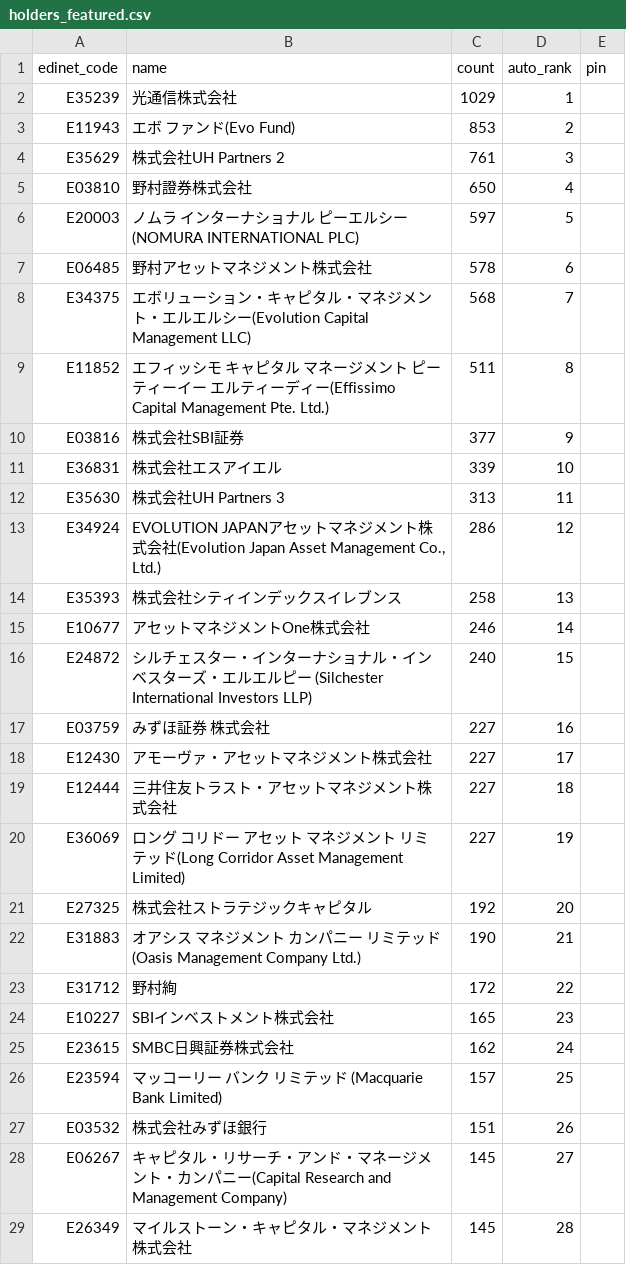
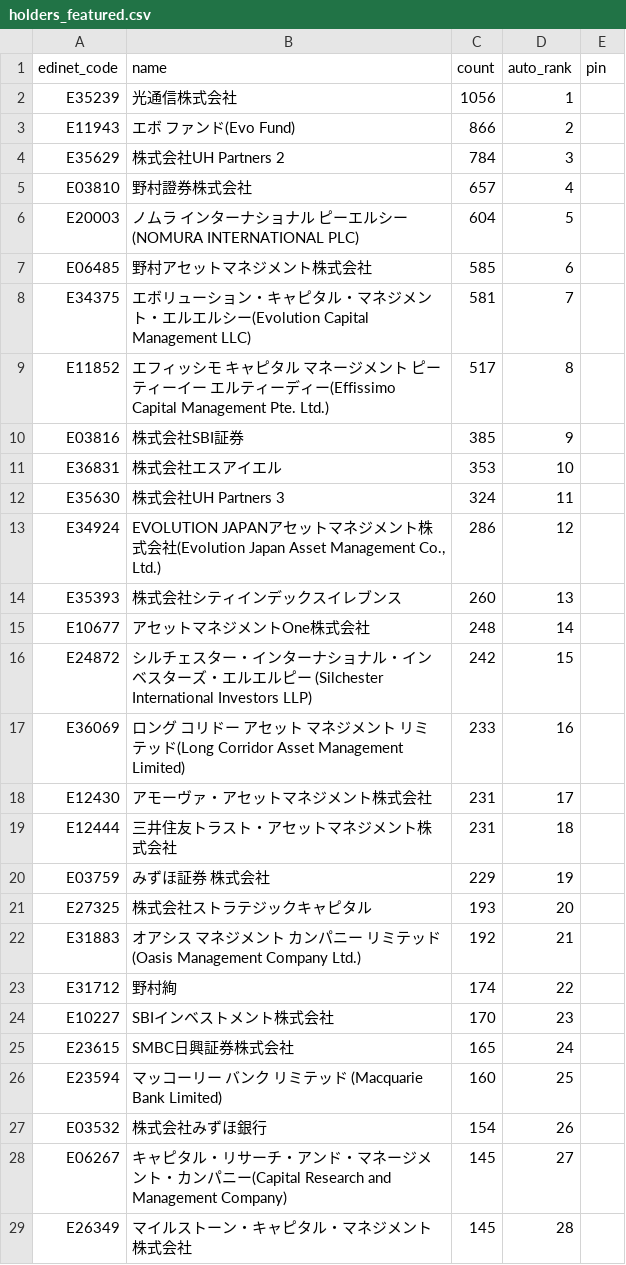
Before and after one commit to oo12takemaru-create/stock-trading-, a CSV file: data/holders_featured.csv, drawn as a sheet; only a part is shown; the diff covers the shown part only.

```diff
--- a/data/holders_featured.csv
+++ b/data/holders_featured.csv
@@ -1,28 +1,28 @@
 edinet_code,name,count,auto_rank,pin
-E35239,光通信株式会社,1029,1,
-E11943,エボ ファンド(Evo Fund),853,2,
-E35629,株式会社UH Partners 2,761,3,
-E03810,野村證券株式会社,650,4,
-E20003,ノムラ インターナショナル ピーエルシー(NOMURA INTERNATIONAL PLC),597,5,
-E06485,野村アセットマネジメント株式会社,578,6,
-E34375,エボリューション・キャピタル・マネジメント・エルエルシー(Evolution Capital Management LLC),568,7,
-E11852,エフィッシモ キャピタル マネージメント ピーティーイー エルティーディー(Effissimo Capital Management Pte. Ltd.),511,8,
-E03816,株式会社SBI証券,377,9,
-E36831,株式会社エスアイエル,339,10,
-E35630,株式会社UH Partners 3,313,11,
+E35239,光通信株式会社,1056,1,
+E11943,エボ ファンド(Evo Fund),866,2,
+E35629,株式会社UH Partners 2,784,3,
+E03810,野村證券株式会社,657,4,
+E20003,ノムラ インターナショナル ピーエルシー(NOMURA INTERNATIONAL PLC),604,5,
+E06485,野村アセットマネジメント株式会社,585,6,
+E34375,エボリューション・キャピタル・マネジメント・エルエルシー(Evolution Capital Management LLC),581,7,
+E11852,エフィッシモ キャピタル マネージメント ピーティーイー エルティーディー(Effissimo Capital Management Pte. Ltd.),517,8,
+E03816,株式会社SBI証券,385,9,
+E36831,株式会社エスアイエル,353,10,
+E35630,株式会社UH Partners 3,324,11,
 E34924,"EVOLUTION JAPANアセットマネジメント株式会社(Evolution Japan Asset Management Co., Ltd.)",286,12,
-E35393,株式会社シティインデックスイレブンス,258,13,
-E10677,アセットマネジメントOne株式会社,246,14,
-E24872,シルチェスター・インターナショナル・インベスターズ・エルエルピー (Silchester International Investors LLP),240,15,
-E03759,みずほ証券 株式会社,227,16,
-E12430,アモーヴァ・アセットマネジメント株式会社,227,17,
-E12444,三井住友トラスト・アセットマネジメント株式会社,227,18,
-E36069,ロング コリドー アセット マネジメント リミテッド(Long Corridor Asset Management Limited),227,19,
-E27325,株式会社ストラテジックキャピタル,192,20,
-E31883,オアシス マネジメント カンパニー リミテッド(Oasis Management Company Ltd.),190,21,
-E31712,野村絢,172,22,
-E10227,SBIインベストメント株式会社,165,23,
-E23615,SMBC日興証券株式会社,162,24,
-E23594,マッコーリー バンク リミテッド (Macquarie Bank Limited),157,25,
-E03532,株式会社みずほ銀行,151,26,
+E35393,株式会社シティインデックスイレブンス,260,13,
+E10677,アセットマネジメントOne株式会社,248,14,
+E24872,シルチェスター・インターナショナル・インベスターズ・エルエルピー (Silchester International Investors LLP),242,15,
+E36069,ロング コリドー アセット マネジメント リミテッド(Long Corridor Asset Management Limited),233,16,
+E12430,アモーヴァ・アセットマネジメント株式会社,231,17,
+E12444,三井住友トラスト・アセットマネジメント株式会社,231,18,
+E03759,みずほ証券 株式会社,229,19,
+E27325,株式会社ストラテジックキャピタル,193,20,
+E31883,オアシス マネジメント カンパニー リミテッド(Oasis Management Company Ltd.),192,21,
+E31712,野村絢,174,22,
+E10227,SBIインベストメント株式会社,170,23,
+E23615,SMBC日興証券株式会社,165,24,
+E23594,マッコーリー バンク リミテッド (Macquarie Bank Limited),160,25,
+E03532,株式会社みずほ銀行,154,26,
 E06267,キャピタル・リサーチ・アンド・マネージメント・カンパニー(Capital Research and Management Company),145,27,
```
Also changed, not shown: 8 added rows, 8 removed rows and 15 edited cells elsewhere in this file, 2 other files.
